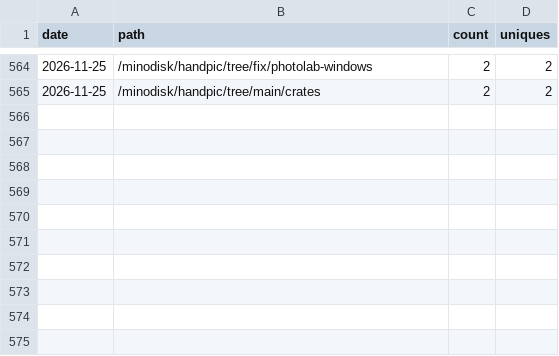
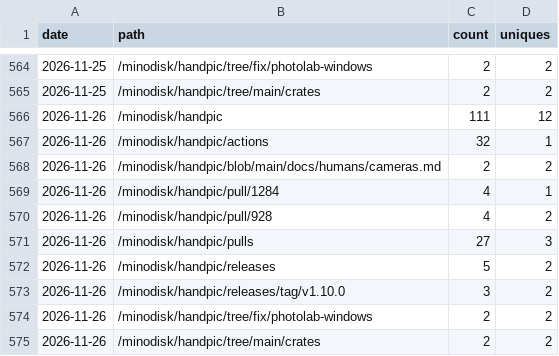
Before and after one commit to minodisk/handpic, a CSV file: paths.csv, drawn as a sheet; only a part is shown, gaps mark what is left out.

```diff
--- a/paths.csv
+++ b/paths.csv
@@ -565 +565,11 @@ date,path,count,uniques
 2026-11-25,"/minodisk/handpic/tree/main/crates",2,2
+2026-11-26,"/minodisk/handpic",111,12
+2026-11-26,"/minodisk/handpic/actions",32,1
+2026-11-26,"/minodisk/handpic/blob/main/docs/humans/cameras.md",2,2
+2026-11-26,"/minodisk/handpic/pull/1284",4,1
+2026-11-26,"/minodisk/handpic/pull/928",4,2
+2026-11-26,"/minodisk/handpic/pulls",27,3
+2026-11-26,"/minodisk/handpic/releases",5,2
+2026-11-26,"/minodisk/handpic/releases/tag/v1.10.0",3,2
+2026-11-26,"/minodisk/handpic/tree/fix/photolab-windows",2,2
+2026-11-26,"/minodisk/handpic/tree/main/crates",2,2
```
Also changed, not shown: clones.csv, referrers.csv, 3 other files.
